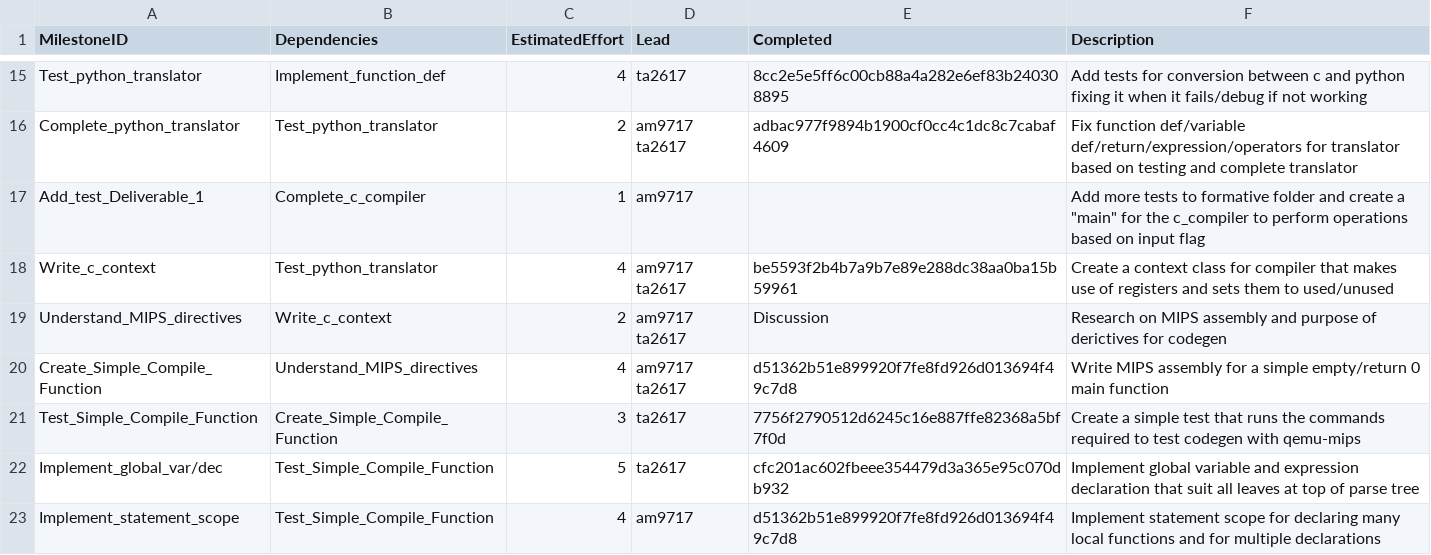
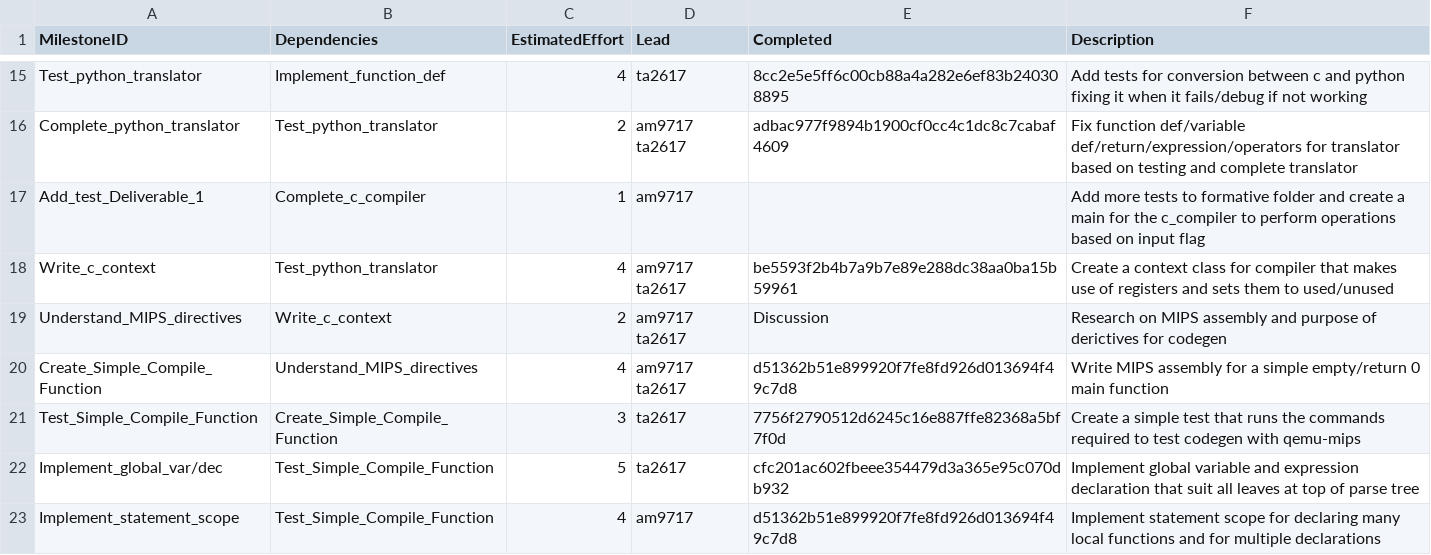
Before and after one commit to tharuraht/C-Compiler-, a CSV file: management/milestones.csv, drawn as a sheet; only a part is shown, gaps mark what is left out.

Commit message:
Fixed csv format for milestones

```diff
--- a/management/milestones.csv
+++ b/management/milestones.csv
@@ -16,3 +16,3 @@ Test_python_translator,Implement_function_def,4,ta2617,8cc2e5e5ff6c00cb88a4a282e
 Complete_python_translator, Test_python_translator, 2, am9717 ta2617, adbac977f9894b1900cf0cc4c1dc8c7cabaf4609, Fix function def/variable def/return/expression/operators for translator based on testing and complete translator
-Add_test_Deliverable_1,Complete_c_compiler, 1, am9717,, Add more tests to formative folder and create a "main" for the c_compiler to perform operations based on input flag
+Add_test_Deliverable_1,Complete_c_compiler, 1, am9717,, Add more tests to formative folder and create a main for the c_compiler to perform operations based on input flag
 Write_c_context,Test_python_translator, 4,am9717 ta2617,be5593f2b4b7a9b7e89e288dc38aa0ba15b59961, Create a context class for compiler that makes use of registers and sets them to used/unused
```
